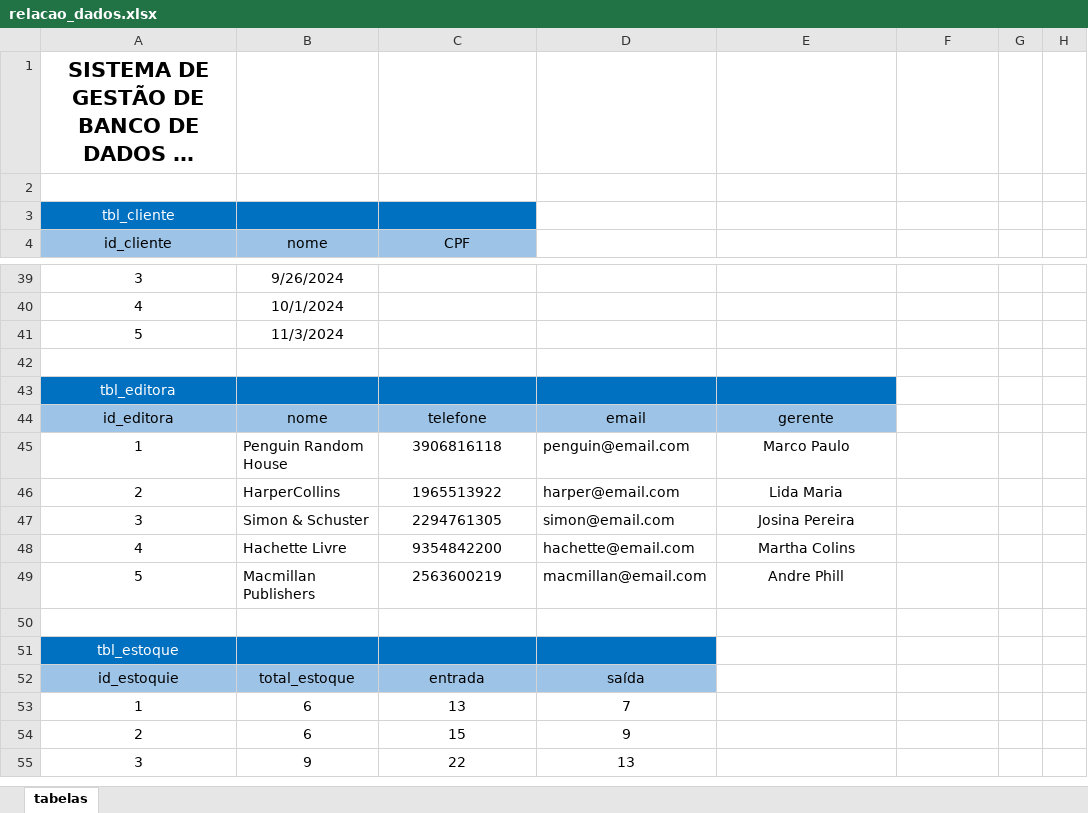
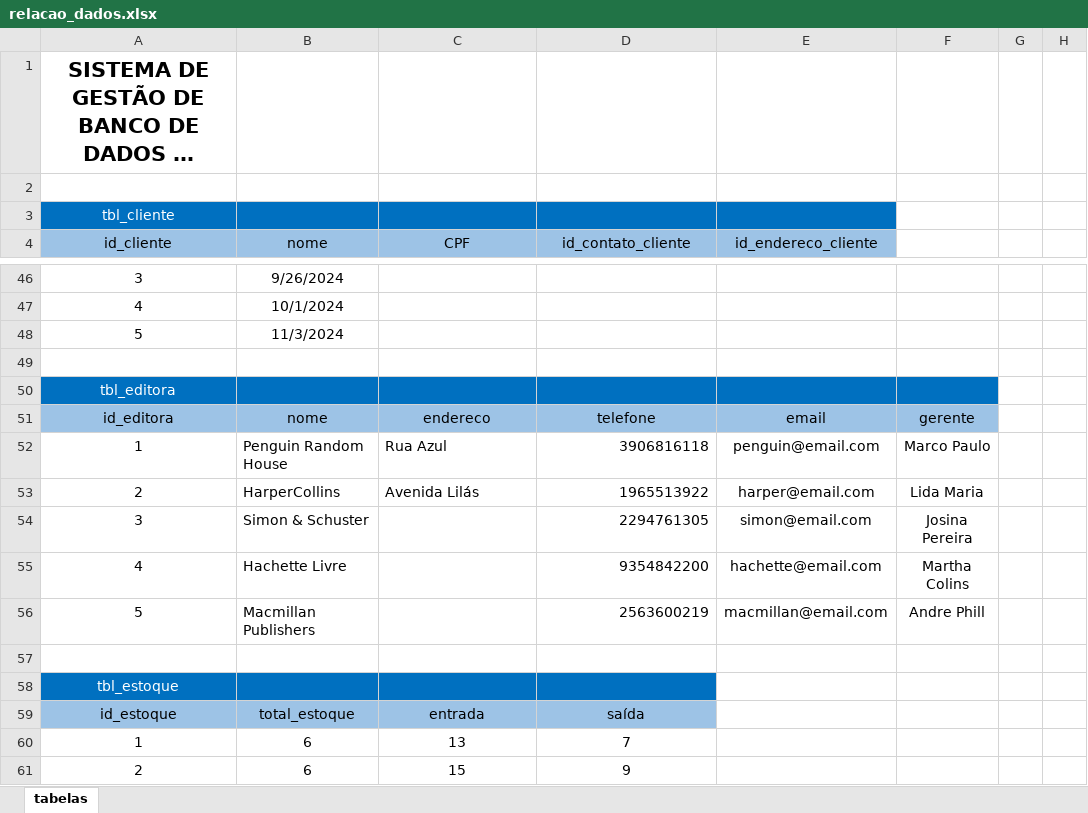
Before and after one commit to PadawanXXVI/banco_dados_senai, an Excel workbook: aula11/relacao_dados.xlsx, sheet tabelas, drawn as a sheet; only a part is shown, gaps mark what is left out; the shorter side is filled out with more unchanged rows; long unchanged cells end in …; values as stored, in another font and other column widths than the file's, no borders; table styles not drawn; addresses are those after the commit; the diff covers the shown part only; the diff names each change by its address in the sheet, - before the commit and + after, or states it on an @@ line.

```diff
--- a/aula11/relacao_dados.xlsx (sheet tabelas)
+++ b/aula11/relacao_dados.xlsx (sheet tabelas)
-D3:E3 fill: none
+D3:E3 fill: #0070C0
-D4: (empty)
+D4: id_contato_cliente
-D4:E4 fill: none
+D4:E4 fill: #9DC3E6
-E4: (empty)
+E4: id_endereco_cliente
-F50 fill: none
+F50 fill: #0070C0
-C51 (CPF): telefone
+C51 (CPF): endereco
-D51 (id_contato_cliente): email
+D51 (id_contato_cliente): telefone
-E51 (id_endereco_cliente): gerente
+E51 (id_endereco_cliente): email
-F51: (empty)
+F51: gerente
-F51 fill: none
+F51 fill: #9DC3E6
-C52 (CPF): 3906816118
+C52 (CPF): Rua Azul
-C52:C53 alignment: center
+C52:C53 alignment: left
-D52 (id_contato_cliente): penguin@email.com
+D52 (id_contato_cliente): 3906816118
-E52 (id_endereco_cliente): Marco Paulo
+E52 (id_endereco_cliente): penguin@email.com
-F52: (empty)
+F52: Marco Paulo
-C53 (CPF): 1965513922
+C53 (CPF): Avenida Lilás
-D53 (id_contato_cliente): harper@email.com
+D53 (id_contato_cliente): 1965513922
-E53 (id_endereco_cliente): Lida Maria
+E53 (id_endereco_cliente): harper@email.com
-F53: (empty)
+F53: Lida Maria
-C54 (CPF): 2294761305
+C54 (CPF): (empty)
-D54 (id_contato_cliente): simon@email.com
+D54 (id_contato_cliente): 2294761305
-E54 (id_endereco_cliente): Josina Pereira
+E54 (id_endereco_cliente): simon@email.com
-F54: (empty)
+F54: Josina Pereira
-C55 (CPF): 9354842200
+C55 (CPF): (empty)
-D55 (id_contato_cliente): hachette@email.com
+D55 (id_contato_cliente): 9354842200
-E55 (id_endereco_cliente): Martha Colins
+E55 (id_endereco_cliente): hachette@email.com
-F55: (empty)
+F55: Martha Colins
-C56 (CPF): 2563600219
+C56 (CPF): (empty)
-D56 (id_contato_cliente): macmillan@email.com
+D56 (id_contato_cliente): 2563600219
-E56 (id_endereco_cliente): Andre Phill
+E56 (id_endereco_cliente): macmillan@email.com
-F56: (empty)
+F56: Andre Phill
-A59 (id_cliente): id_estoquie
+A59 (id_cliente): id_estoque
```
Also changed, not shown: 7 added rows and 28 edited cells elsewhere in this sheet, 1 other file.
